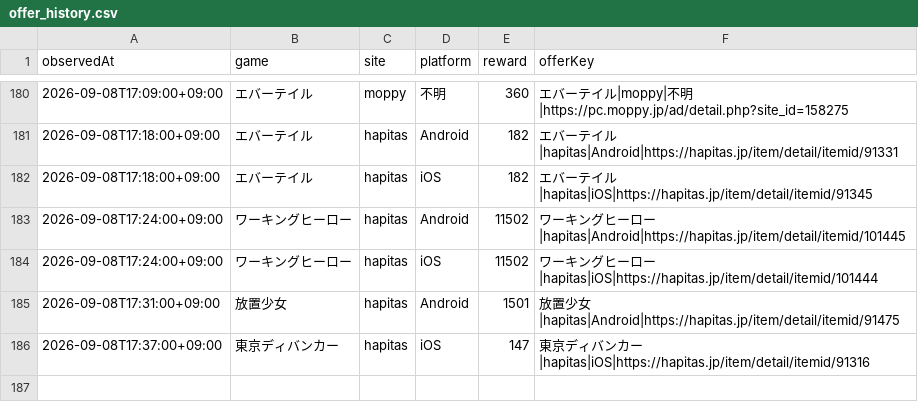
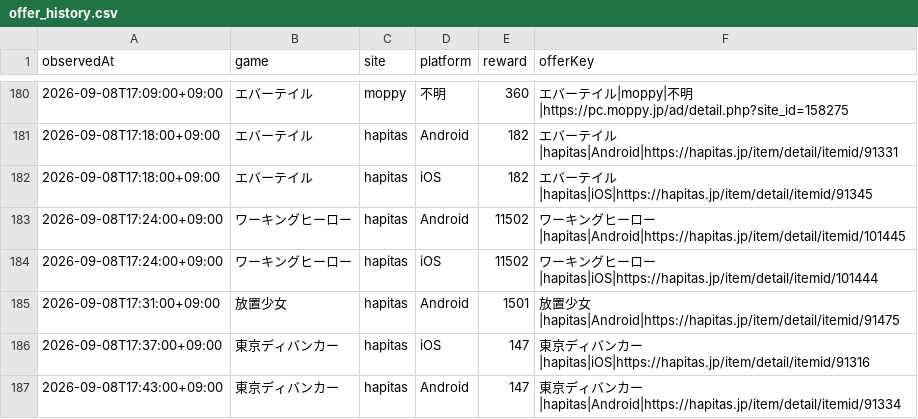
Before and after one commit to POIGAME-LAB/poigamelab, a CSV file: data/offer_history.csv, drawn as a sheet; only a part is shown, gaps mark what is left out.

Commit message:
Record Tokyo Debunker Hapitas Android verification

```diff
--- a/data/offer_history.csv
+++ b/data/offer_history.csv
@@ -186 +186,2 @@ observedAt,game,site,platform,reward,offerKey
 2026-09-08T17:37:00+09:00,東京ディバンカー,hapitas,iOS,147,東京ディバンカー|hapitas|iOS|https://hapitas.jp/item/detail/itemid/91316
+2026-09-08T17:43:00+09:00,東京ディバンカー,hapitas,Android,147,東京ディバンカー|hapitas|Android|https://hapitas.jp/item/detail/itemid/91334
```
